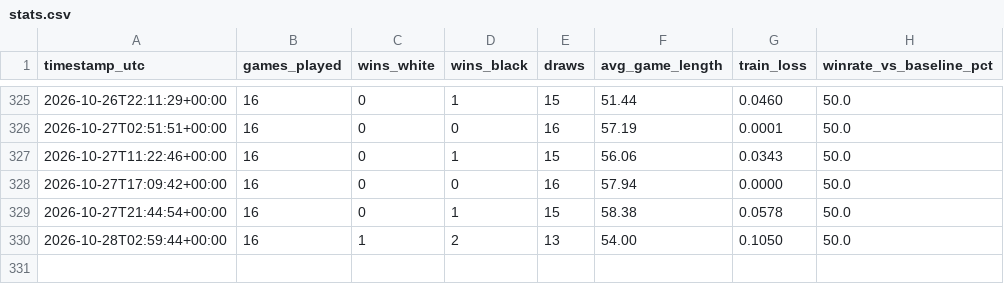
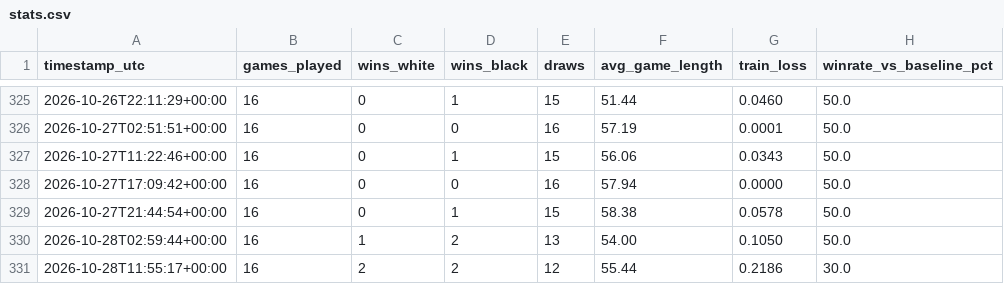
Before and after one commit to riphanir/chess-selfplay-rl, a CSV file: stats.csv, drawn as a sheet; only a part is shown, gaps mark what is left out.

```diff
--- a/stats.csv
+++ b/stats.csv
@@ -330 +330,2 @@ timestamp_utc,games_played,wins_white,wins_black,draws,avg_game_length,train_los
 2026-10-28T02:59:44+00:00,16,1,2,13,54.00,0.1050,50.0
+2026-10-28T11:55:17+00:00,16,2,2,12,55.44,0.2186,30.0
```
Also changed, not shown: 1 other file.
